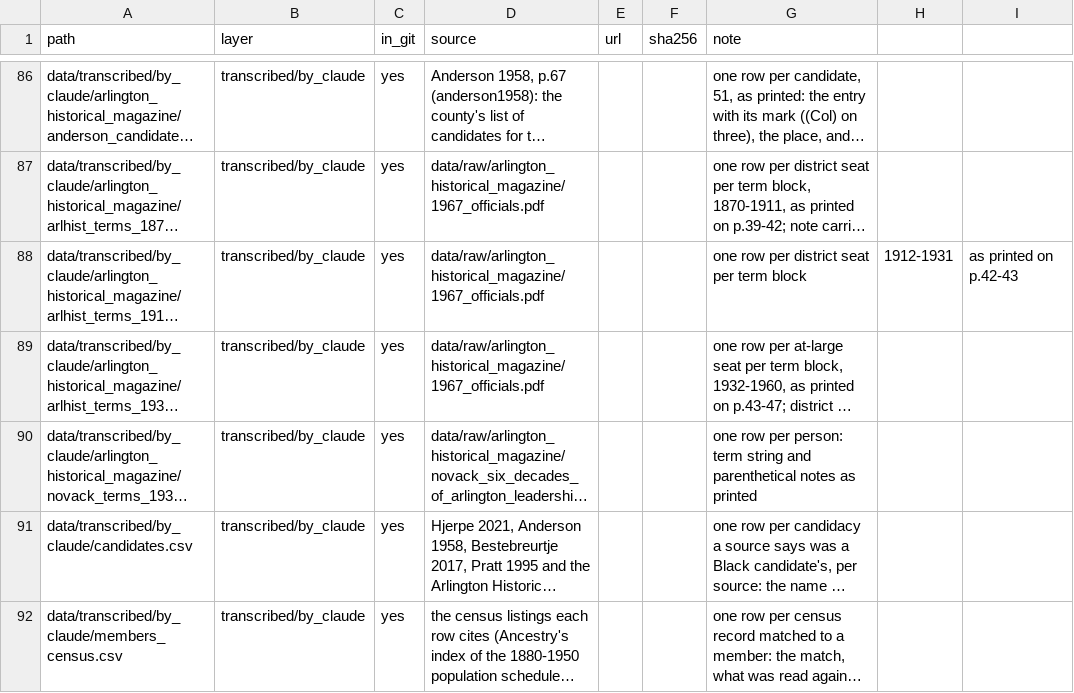
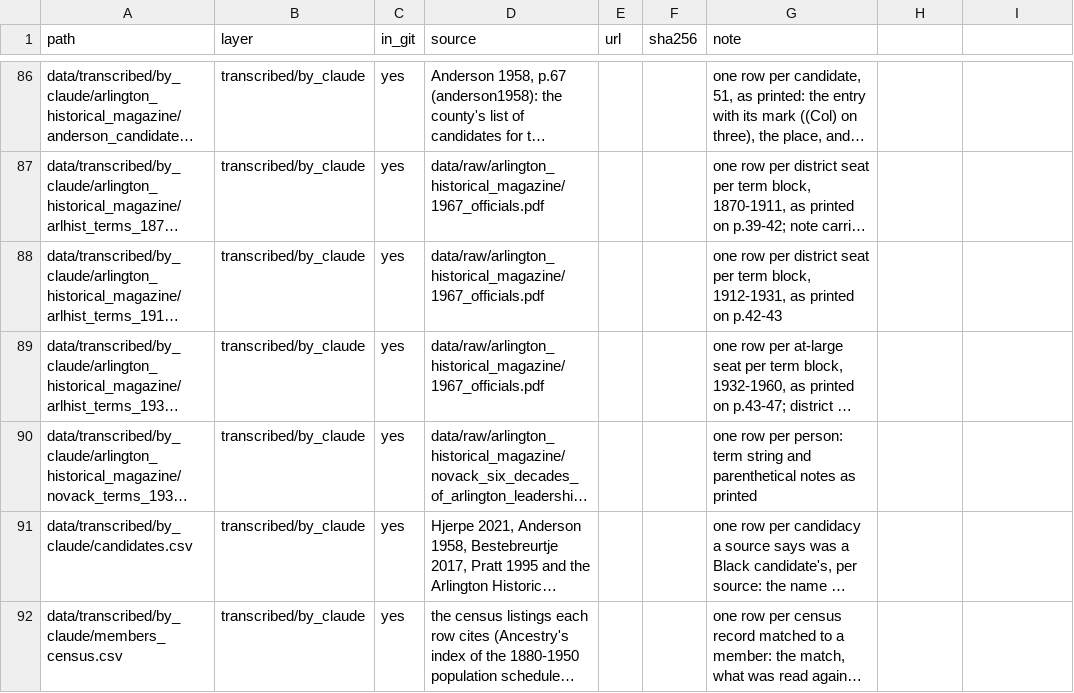
Before and after one commit to slhudson/arlington-bsap, a CSV file: data/contents.csv, drawn as a sheet; only a part is shown, gaps mark what is left out; long unchanged cells end in …; the diff covers the shown part only; the diff names each change by its address in the sheet, - before the commit and + after, or states it on an @@ line.

```diff
--- a/data/contents.csv
+++ b/data/contents.csv
-G88 (note): …per term block
+G88 (note): …per term block, 1912-1931, as printed on p.42-43
-H88: 1912-1931
+H88: (empty)
-I88: as printed on p.42-43
+I88: (empty)
```
Also changed, not shown: 1 added row elsewhere in this file, 4 other files.
